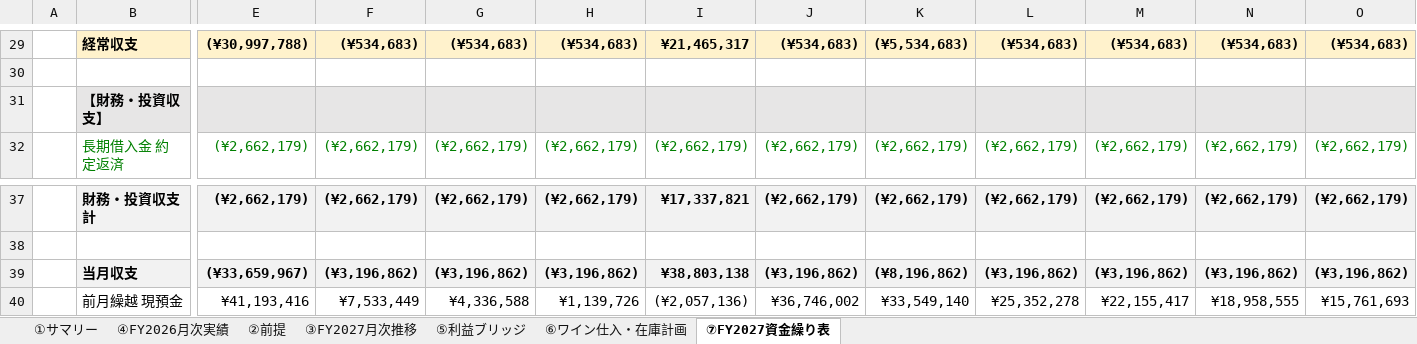
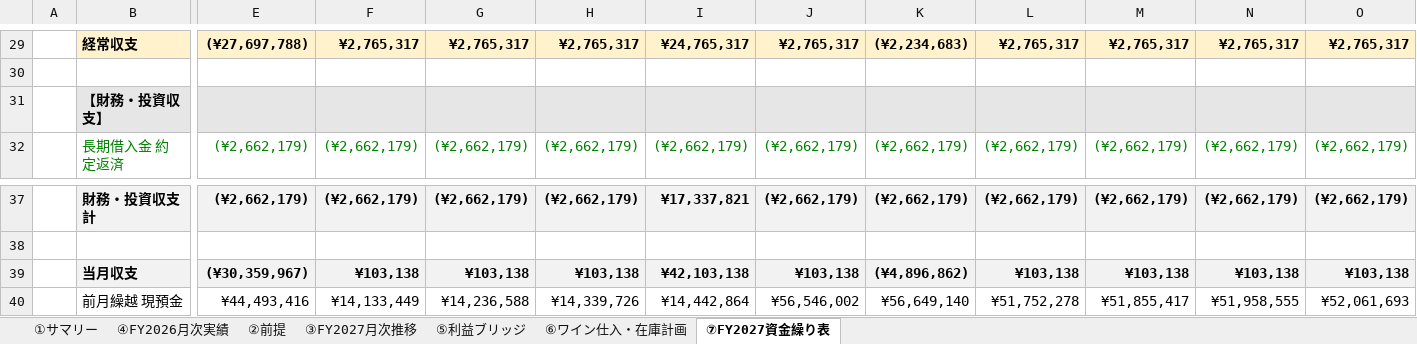
Before and after one commit to nakano-winebank/wine-auction, an Excel workbook: out/WineBank_FY2027_forecast.xlsx, sheet ⑦FY2027資金繰り表, drawn as a sheet; only a part is shown, gaps mark what is left out; values as stored, in another font and other column widths than the file's, no borders; charts and pictures not drawn; the diff covers the shown part only; the diff names each change by its address in the sheet, - before the commit and + after, or states it on an @@ line.

```diff
--- a/out/WineBank_FY2027_forecast.xlsx (sheet ⑦FY2027資金繰り表)
+++ b/out/WineBank_FY2027_forecast.xlsx (sheet ⑦FY2027資金繰り表)
-E29: (¥30,997,788)
+E29: (¥27,697,788)
-F29: (¥534,683)
+F29: ¥2,765,317
-G29: (¥534,683)
+G29: ¥2,765,317
-H29: (¥534,683)
+H29: ¥2,765,317
-I29: ¥21,465,317
+I29: ¥24,765,317
-J29: (¥534,683)
+J29: ¥2,765,317
-K29: (¥5,534,683)
+K29: (¥2,234,683)
-L29: (¥534,683)
+L29: ¥2,765,317
-M29: (¥534,683)
+M29: ¥2,765,317
-N29: (¥534,683)
+N29: ¥2,765,317
-O29: (¥534,683)
+O29: ¥2,765,317
-E39: (¥33,659,967)
+E39: (¥30,359,967)
-F39: (¥3,196,862)
+F39: ¥103,138
-G39: (¥3,196,862)
+G39: ¥103,138
-H39: (¥3,196,862)
+H39: ¥103,138
-I39: ¥38,803,138
+I39: ¥42,103,138
-J39: (¥3,196,862)
+J39: ¥103,138
-K39: (¥8,196,862)
+K39: (¥4,896,862)
-L39: (¥3,196,862)
+L39: ¥103,138
-M39: (¥3,196,862)
+M39: ¥103,138
-N39: (¥3,196,862)
+N39: ¥103,138
-O39: (¥3,196,862)
+O39: ¥103,138
-E40: ¥41,193,416
+E40: ¥44,493,416
-F40: ¥7,533,449
+F40: ¥14,133,449
-G40: ¥4,336,588
+G40: ¥14,236,588
-H40: ¥1,139,726
+H40: ¥14,339,726
-I40: (¥2,057,136)
+I40: ¥14,442,864
-J40: ¥36,746,002
+J40: ¥56,546,002
-K40: ¥33,549,140
+K40: ¥56,649,140
-L40: ¥25,352,278
+L40: ¥51,752,278
-M40: ¥22,155,417
+M40: ¥51,855,417
-N40: ¥18,958,555
+N40: ¥51,958,555
-O40: ¥15,761,693
+O40: ¥52,061,693
```
Also changed, not shown: 57 edited cells elsewhere in this sheet, sheet ③FY2027月次推移, sheet ①サマリー, sheet ⑤利益ブリッジ, sheet ②前提, formulas that keep their value, charts or pictures, 1 other file.
